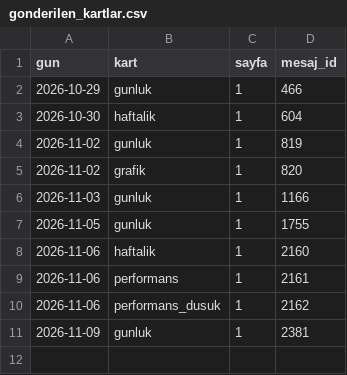
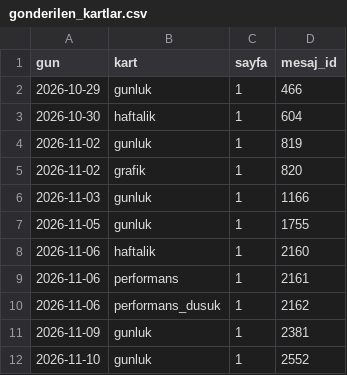
Before and after one commit to senoldak/rasathane, a CSV file: CAPitAL/kanal/veri/gonderilen_kartlar.csv, drawn as a sheet.

Commit message:
CAPitAL: veri 2026-11-10

```diff
--- a/CAPitAL/kanal/veri/gonderilen_kartlar.csv
+++ b/CAPitAL/kanal/veri/gonderilen_kartlar.csv
@@ -11 +11,2 @@ gun,kart,sayfa,mesaj_id
 2026-11-09,gunluk,1,2381
+2026-11-10,gunluk,1,2552
```
Also changed, not shown: CAPitAL/kanal/veri/gonderimler.csv, 1 other file.
